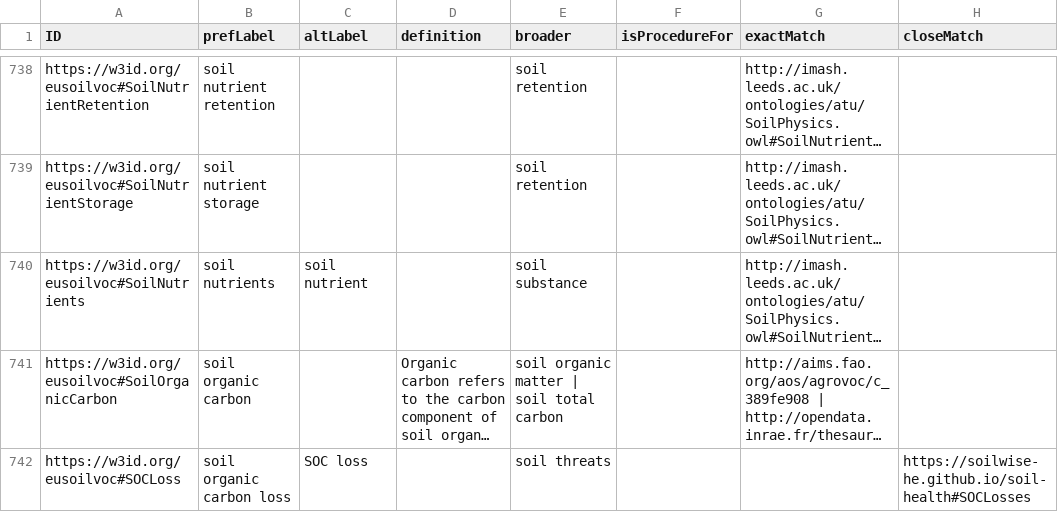
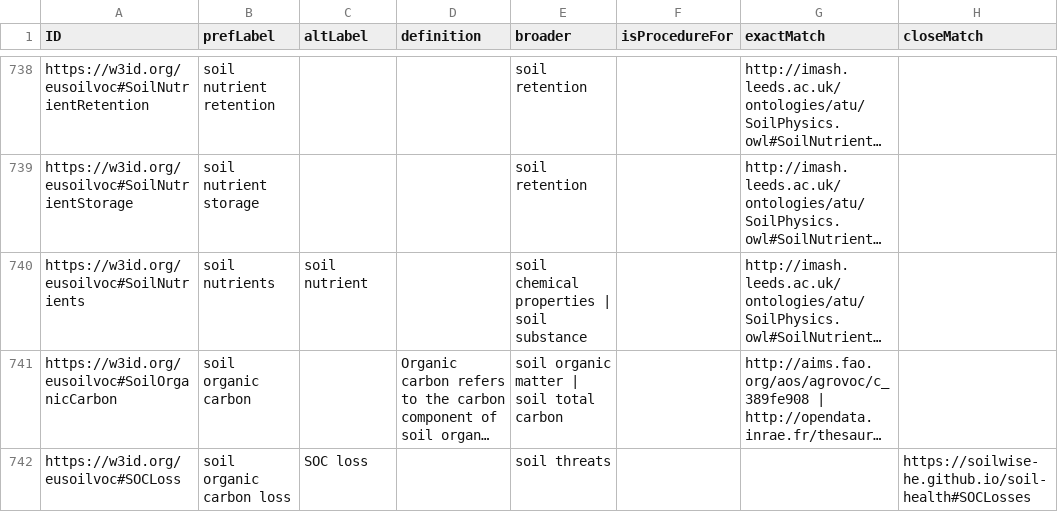
Before and after one commit to soilwise-he/soil-vocabs, a CSV file: SoilVoc_concepts.csv, drawn as a sheet; only a part is shown, gaps mark what is left out; long unchanged cells end in …; the diff names each change by its address in the sheet, - before the commit and + after, or states it on an @@ line.

Commit message:
demote soil nutrients to soil chemical properties

```diff
--- a/SoilVoc_concepts.csv
+++ b/SoilVoc_concepts.csv
-E740 (broader): soil substance
+E740 (broader): soil chemical properties | soil substance
```
Also changed, not shown: 4 other files.
